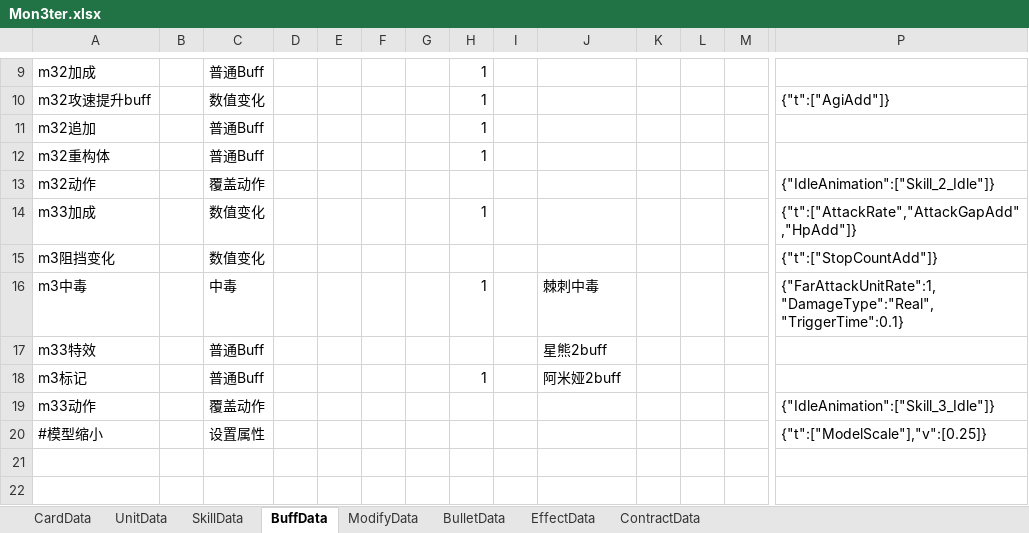
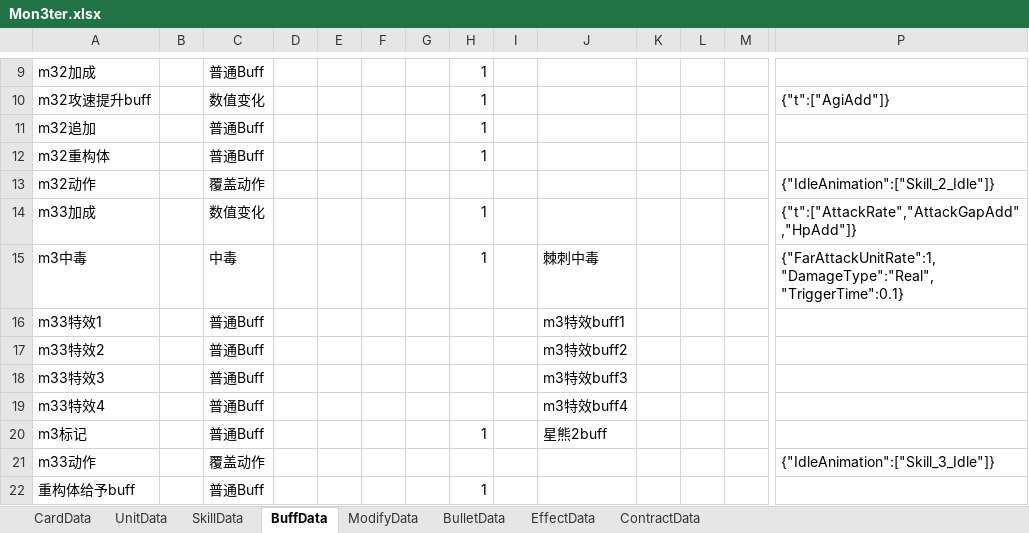
Before and after one commit to XR-857342619/ArkN, an Excel workbook: Excel/一方通行/Mon3ter.xlsx, sheet BuffData, drawn as a sheet; only a part is shown, gaps mark what is left out; values as stored, in another font and other column widths than the file's, no borders; removed rows and columns are numbered as before the commit, all else as after; rows hold the shown columns only; the diff names each change by its address in the sheet, - before the commit and + after, or states it on an @@ line.

```diff
--- a/Excel/一方通行/Mon3ter.xlsx (sheet BuffData)
+++ b/Excel/一方通行/Mon3ter.xlsx (sheet BuffData)
-row 15: m3阻挡变化 |  | 数值变化 |  |  |  |  |  |  |  |  |  |  | {"t":["StopCountAdd"]}
+row 16: m33特效1 |  | 普通Buff |  |  |  |  |  |  | m3特效buff1
-A17: m33特效
+A17: m33特效2
-J17: 星熊2buff
+J17: m3特效buff2
+row 18: m33特效3 |  | 普通Buff |  |  |  |  |  |  | m3特效buff3
+row 19: m33特效4 |  | 普通Buff |  |  |  |  |  |  | m3特效buff4
-J20: 阿米娅2buff
+J20: 星熊2buff
-row 20: #模型缩小 |  | 设置属性 |  |  |  |  |  |  |  |  |  |  | {"t":["ModelScale"],"v":[0.25]}
+row 22: 重构体给予buff |  | 普通Buff |  |  |  |  | 1
```
Also changed, not shown: sheet SkillData, sheet EffectData, sheet UnitData, 3 other files.
